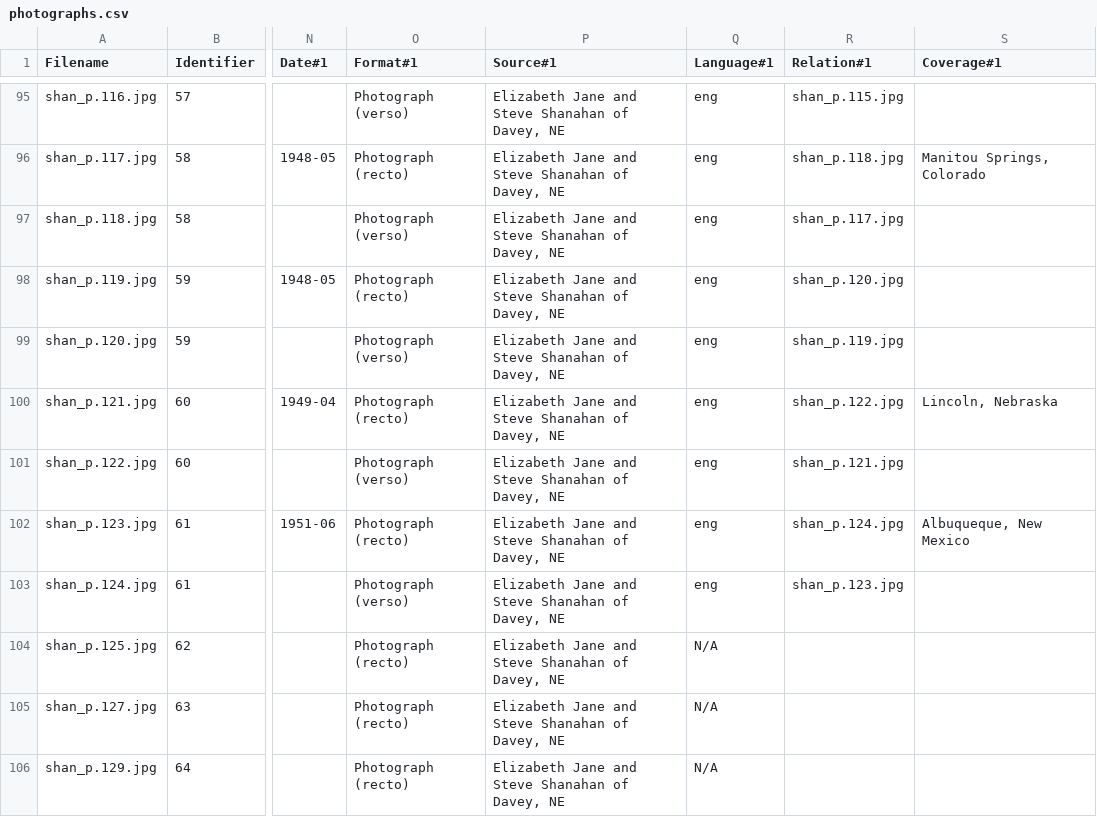
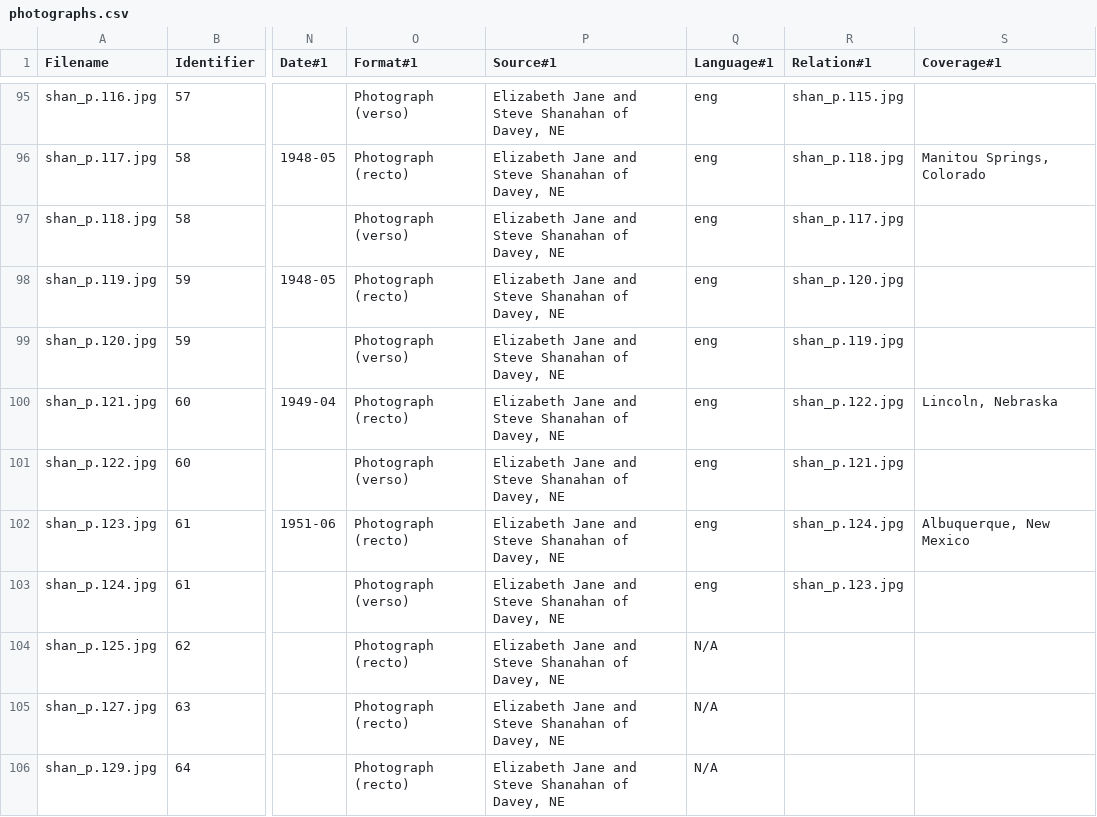
Before and after one commit to CDRH/data_family_letters, a CSV file: source/csv/photographs.csv, drawn as a sheet; only a part is shown, gaps mark what is left out; the diff names each change by its address in the sheet, - before the commit and + after, or states it on an @@ line.

```diff
--- a/source/csv/photographs.csv
+++ b/source/csv/photographs.csv
-S102 (Coverage#1): Albuqueque, New Mexico
+S102 (Coverage#1): Albuquerque, New Mexico
```
Also changed, not shown: source/authority/places.csv, 4 other files.
